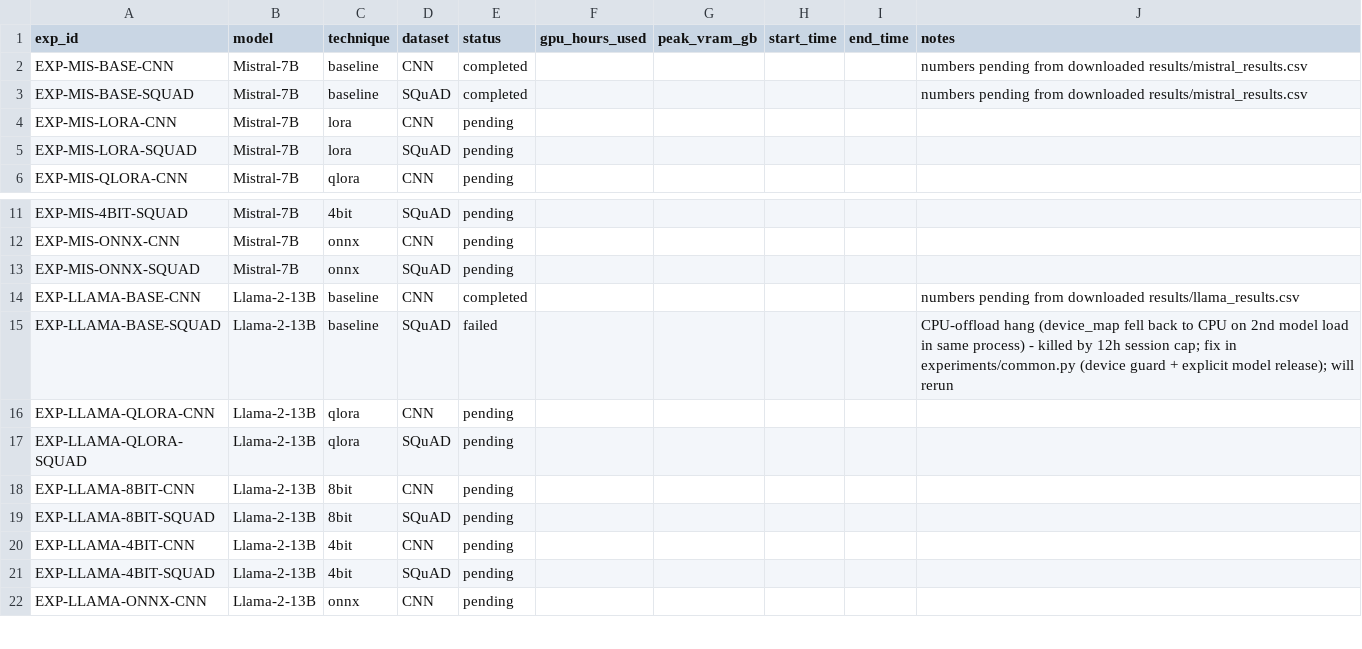
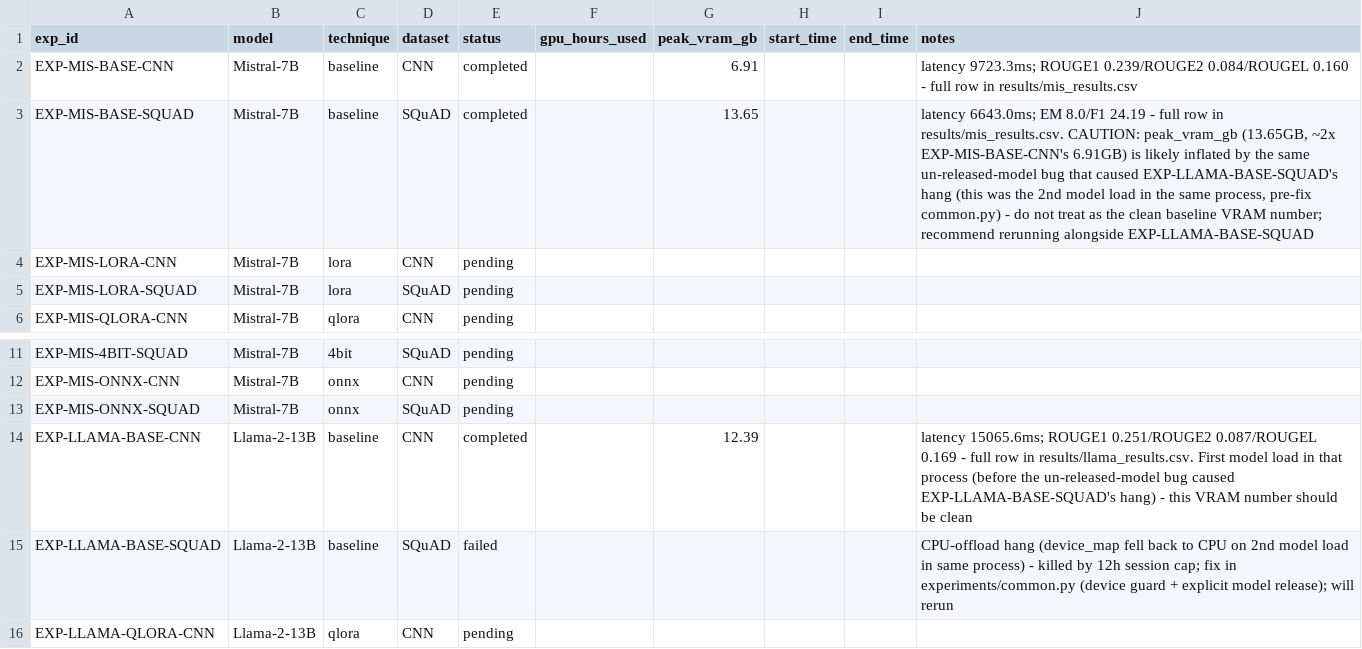
Before and after one commit to sukhraj01/LLM_RCAS_Study, a CSV file: logs/experiment_tracking.csv, drawn as a sheet; only a part is shown, gaps mark what is left out; the shorter side is filled out with more unchanged rows.

```diff
--- a/logs/experiment_tracking.csv
+++ b/logs/experiment_tracking.csv
@@ -1,4 +1,4 @@
 exp_id,model,technique,dataset,status,gpu_hours_used,peak_vram_gb,start_time,end_time,notes
-EXP-MIS-BASE-CNN,Mistral-7B,baseline,CNN,completed,,,,,numbers pending from downloaded results/mistral_results.csv
-EXP-MIS-BASE-SQUAD,Mistral-7B,baseline,SQuAD,completed,,,,,numbers pending from downloaded results/mistral_results.csv
+EXP-MIS-BASE-CNN,Mistral-7B,baseline,CNN,completed,,6.91,,,latency 9723.3ms; ROUGE1 0.239/ROUGE2 0.084/ROUGEL 0.160 - full row in results/mis_results.csv
+EXP-MIS-BASE-SQUAD,Mistral-7B,baseline,SQuAD,completed,,13.65,,,"latency 6643.0ms; EM 8.0/F1 24.19 - full row in results/mis_results.csv. CAUTION: peak_vram_gb (13.65GB, ~2x EXP-MIS-BASE-CNN's 6.91GB) is likely inflated by the same un-released-model bug that caused EXP-LLAMA-BASE-SQUAD's hang (this was the 2nd model load in the same process, pre-fix common.py) - do not treat as the clean baseline VRAM number; recommend rerunning alongside EXP-LLAMA-BASE-SQUAD"
 EXP-MIS-LORA-CNN,Mistral-7B,lora,CNN,pending,,,,,
@@ -13,3 +13,3 @@ EXP-MIS-ONNX-CNN,Mistral-7B,onnx,CNN,pending,,,,,
 EXP-MIS-ONNX-SQUAD,Mistral-7B,onnx,SQuAD,pending,,,,,
-EXP-LLAMA-BASE-CNN,Llama-2-13B,baseline,CNN,completed,,,,,numbers pending from downloaded results/llama_results.csv
+EXP-LLAMA-BASE-CNN,Llama-2-13B,baseline,CNN,completed,,12.39,,,latency 15065.6ms; ROUGE1 0.251/ROUGE2 0.087/ROUGEL 0.169 - full row in results/llama_results.csv. First model load in that process (before the un-released-model bug caused EXP-LLAMA-BASE-SQUAD's hang) - this VRAM number should be clean
 EXP-LLAMA-BASE-SQUAD,Llama-2-13B,baseline,SQuAD,failed,,,,,CPU-offload hang (device_map fell back to CPU on 2nd model load in same process) - killed by 12h session cap; fix in experiments/common.py (device guard + explicit model release); will rerun
```
Also changed, not shown: 7 other files.
